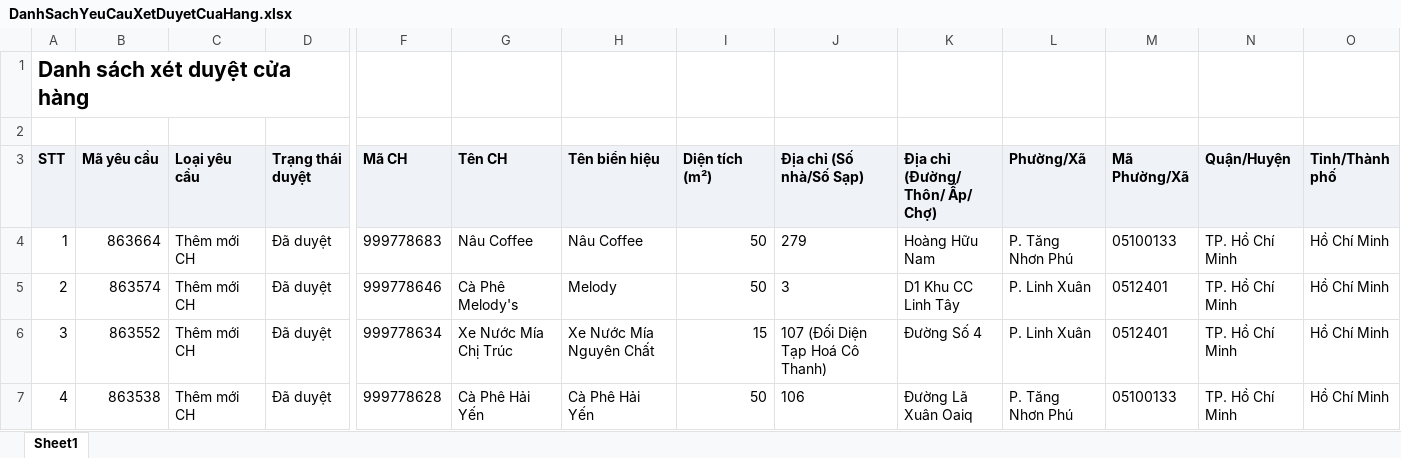
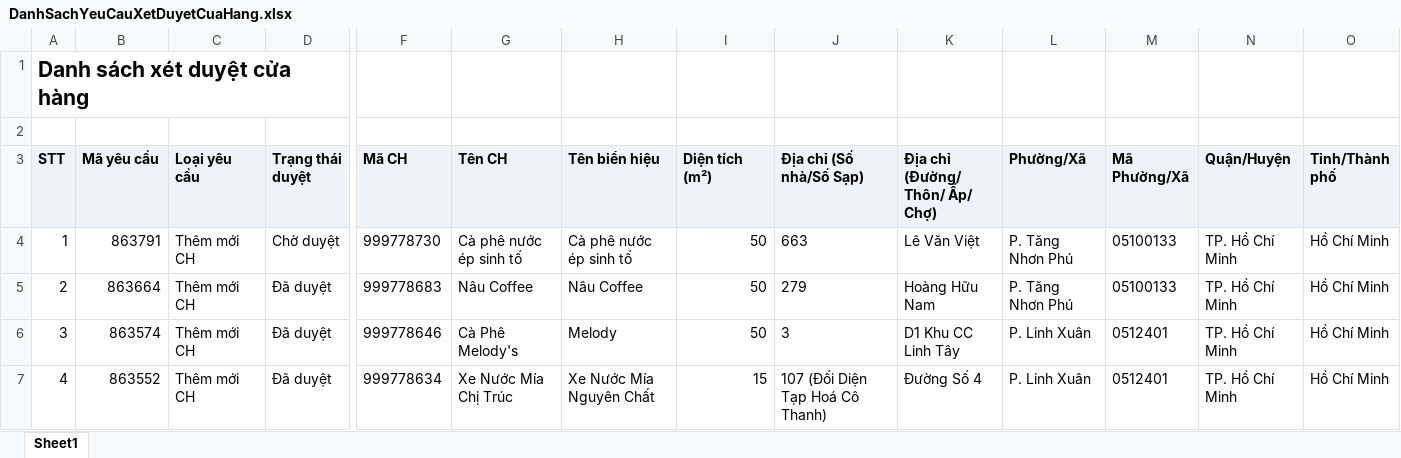
Before and after one commit to tantt2026-test/Test, an Excel workbook: data/Thang11/DanhSachYeuCauXetDuyetCuaHang.xlsx, sheet Sheet1, drawn as a sheet; only a part is shown, gaps mark what is left out; the shorter side is filled out with more unchanged rows; values as stored, in another font and other column widths than the file's, no borders; addresses are those after the commit; rows hold the shown columns only; the diff names each change by its address in the sheet, - before the commit and + after, or states it on an @@ line.

```diff
--- a/data/Thang11/DanhSachYeuCauXetDuyetCuaHang.xlsx (sheet Sheet1)
+++ b/data/Thang11/DanhSachYeuCauXetDuyetCuaHang.xlsx (sheet Sheet1)
+row 4: 1 | 863791 | Thêm mới CH | Chờ duyệt | 999778730 | Cà phê nước ép sinh tố | Cà phê nước ép sinh tố | 50 | 663 | Lê Văn Việt | P. Tăng Nhơn Phú | 05100133 | TP. Hồ Chí Minh | Hồ Chí Minh
@@ column A (STT) renumbered from row 5 down @@
```
Also changed, not shown: data/Thang11/DANH_SACH_KET_QUA_CUA_HANG_THAM_GIA_CHUONG_TRINH.xlsx, data/Thang11/DanhSachLichViengTham.xlsx, 2 other files.
